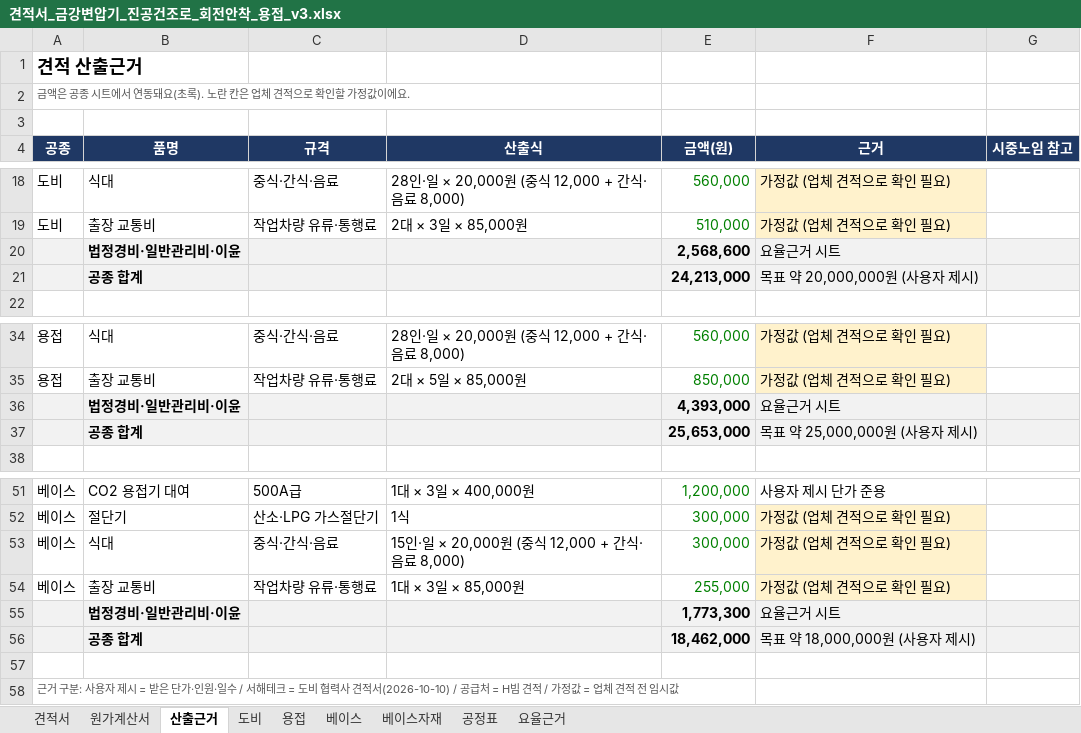
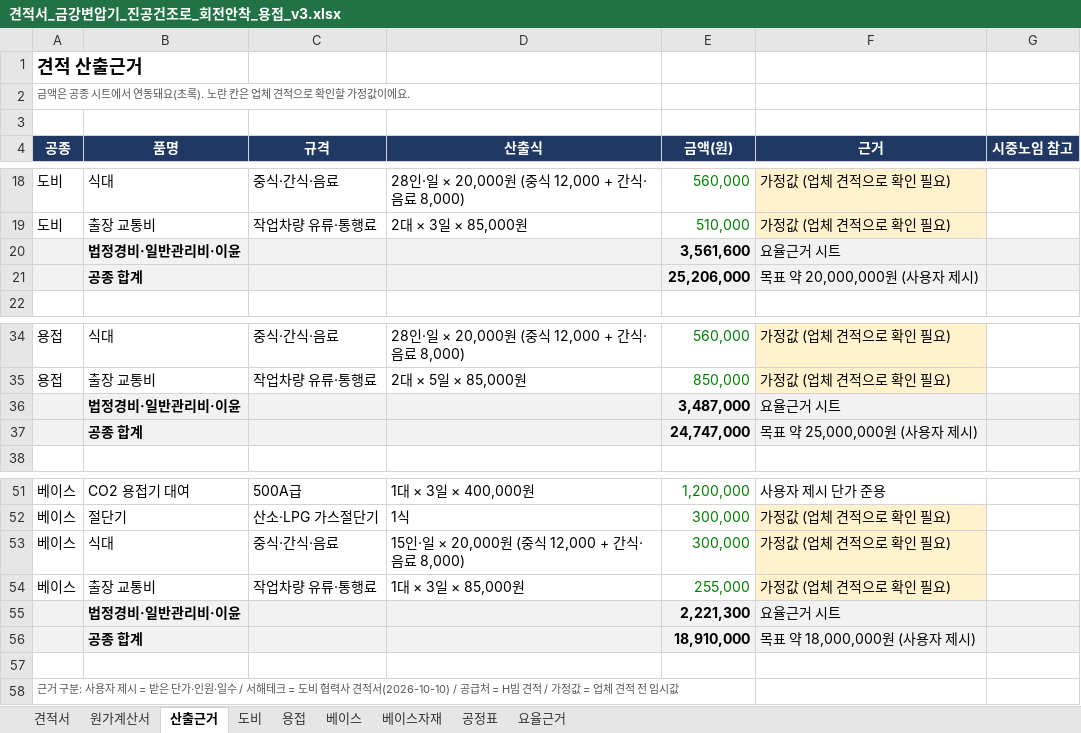
Before and after one commit to kdolbae/personal-task, an Excel workbook: experiments/2026-10-12-kkt-drying-furnace-base/estimate/견적서_금강변압기_진공건조로_회전안착_용접_v3.xlsx, sheet 산출근거, drawn as a sheet; only a part is shown, gaps mark what is left out; values as stored, in another font and other column widths than the file's, no borders; the diff names each change by its address in the sheet, - before the commit and + after, or states it on an @@ line.

```diff
--- a/experiments/2026-10-12-kkt-drying-furnace-base/estimate/견적서_금강변압기_진공건조로_회전안착_용접_v3.xlsx (sheet 산출근거)
+++ b/experiments/2026-10-12-kkt-drying-furnace-base/estimate/견적서_금강변압기_진공건조로_회전안착_용접_v3.xlsx (sheet 산출근거)
-E20 (금액(원)): 2,568,600
+E20 (금액(원)): 3,561,600
-E21 (금액(원)): 24,213,000
+E21 (금액(원)): 25,206,000
-E36 (금액(원)): 4,393,000
+E36 (금액(원)): 3,487,000
-E37 (금액(원)): 25,653,000
+E37 (금액(원)): 24,747,000
-E55 (금액(원)): 1,773,300
+E55 (금액(원)): 2,221,300
-E56 (금액(원)): 18,462,000
+E56 (금액(원)): 18,910,000
```
Also changed, not shown: sheet 원가계산서, sheet 견적서, sheet 용접, sheet 도비, sheet 베이스, sheet 요율근거, 1 other file.
